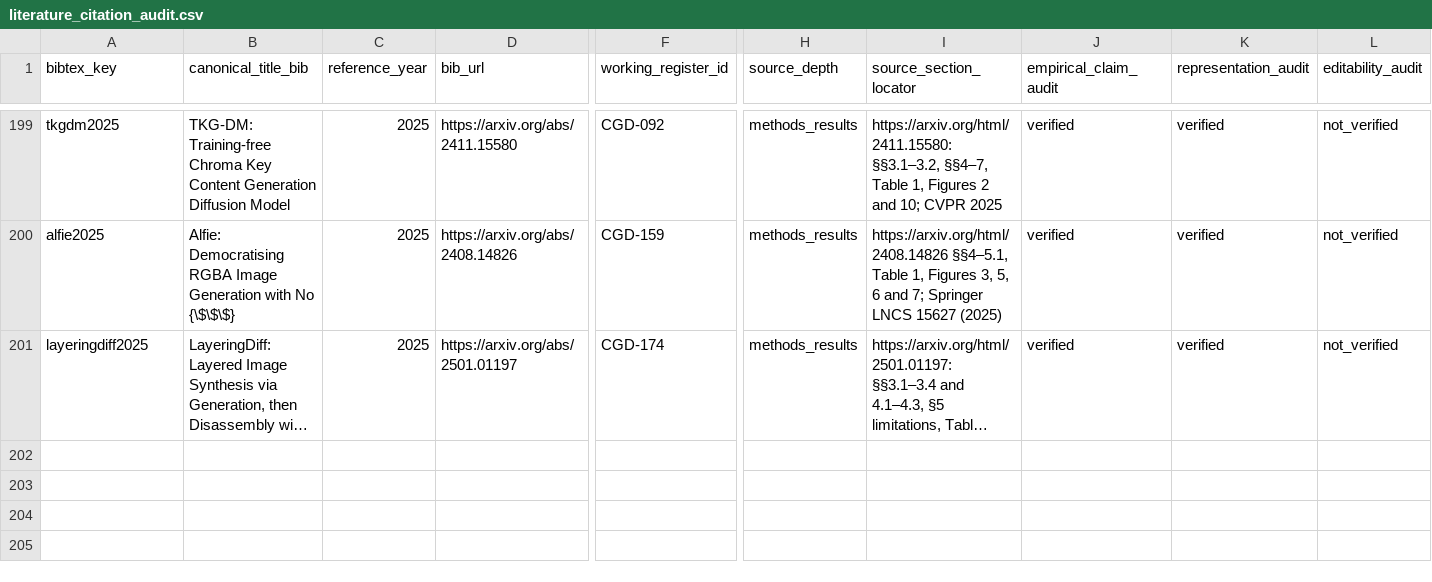
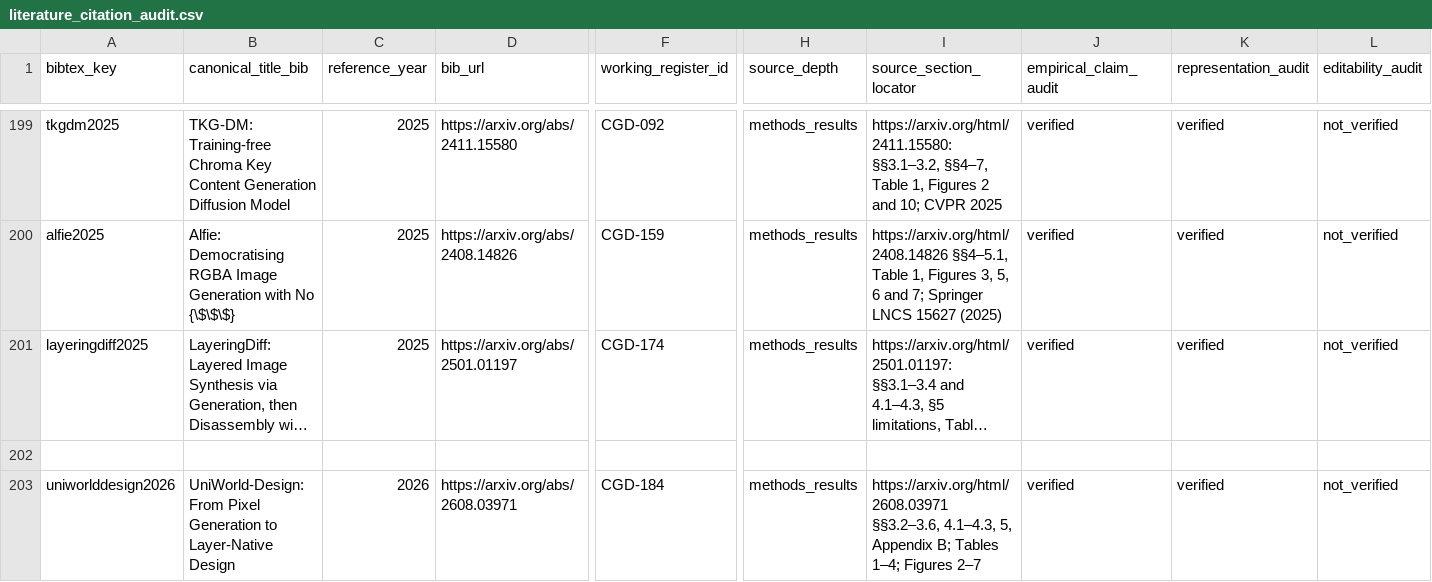
Before and after one commit to creative-graphic-design/awesome-creative-graphic-design-generation, a CSV file: paper/literature_citation_audit.csv, drawn as a sheet; only a part is shown, gaps mark what is left out; long unchanged cells end in …; rows hold the shown columns only; the diff names each change by its address in the sheet, - before the commit and + after, or states it on an @@ line.

Commit message:
paper: audit UniWorld-Design primary source and R-E-V evidence

```diff
--- a/paper/literature_citation_audit.csv
+++ b/paper/literature_citation_audit.csv
+row 202: (empty)
+row 203: uniworlddesign2026 | UniWorld-Design: From Pixel Generation to Layer-Native Design | 2026 | https://arxiv.org/abs/2608.03971 | CGD-184 | methods_results | https://arxiv.org/html/2608.03971 §§3.2–3.6, 4.1–4.3, 5, Appendix B; Tables 1–4; Figures 2–7 | verified | verified | not_verified
```
Also changed, not shown: paper/catalog_citation_crosswalk.csv, paper/evidence_register_225_crosswalk.csv, 14 other files.
